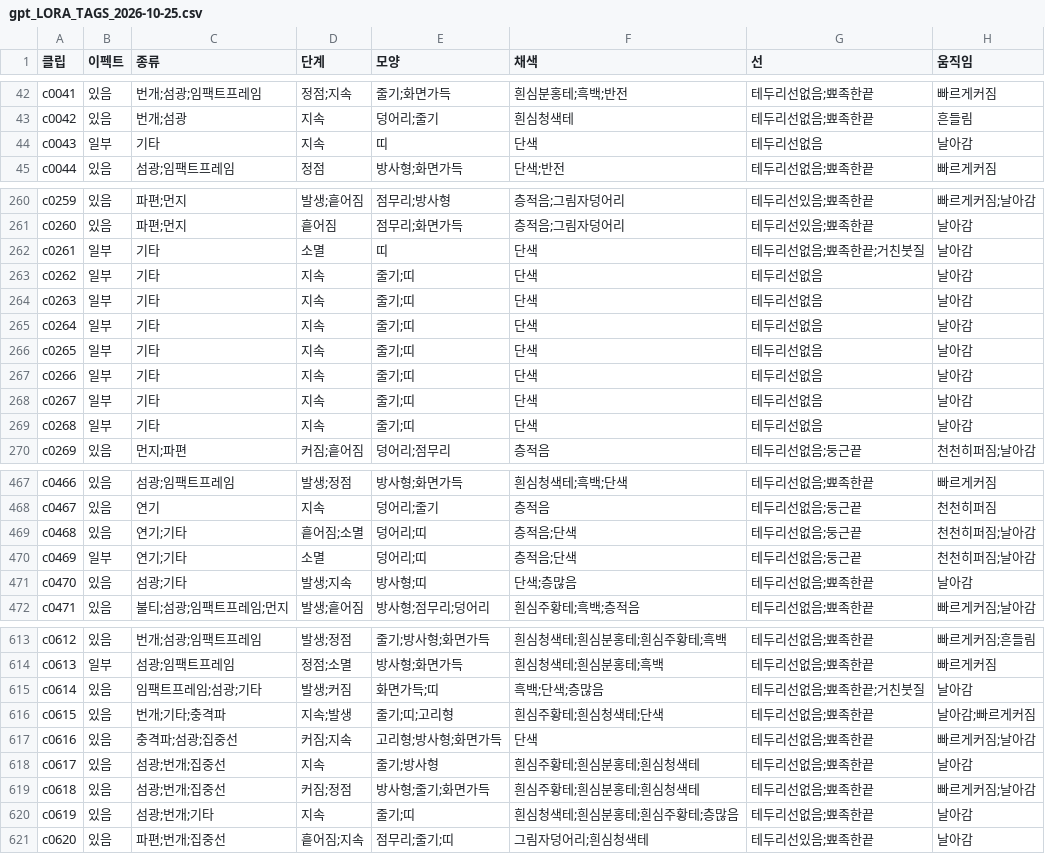
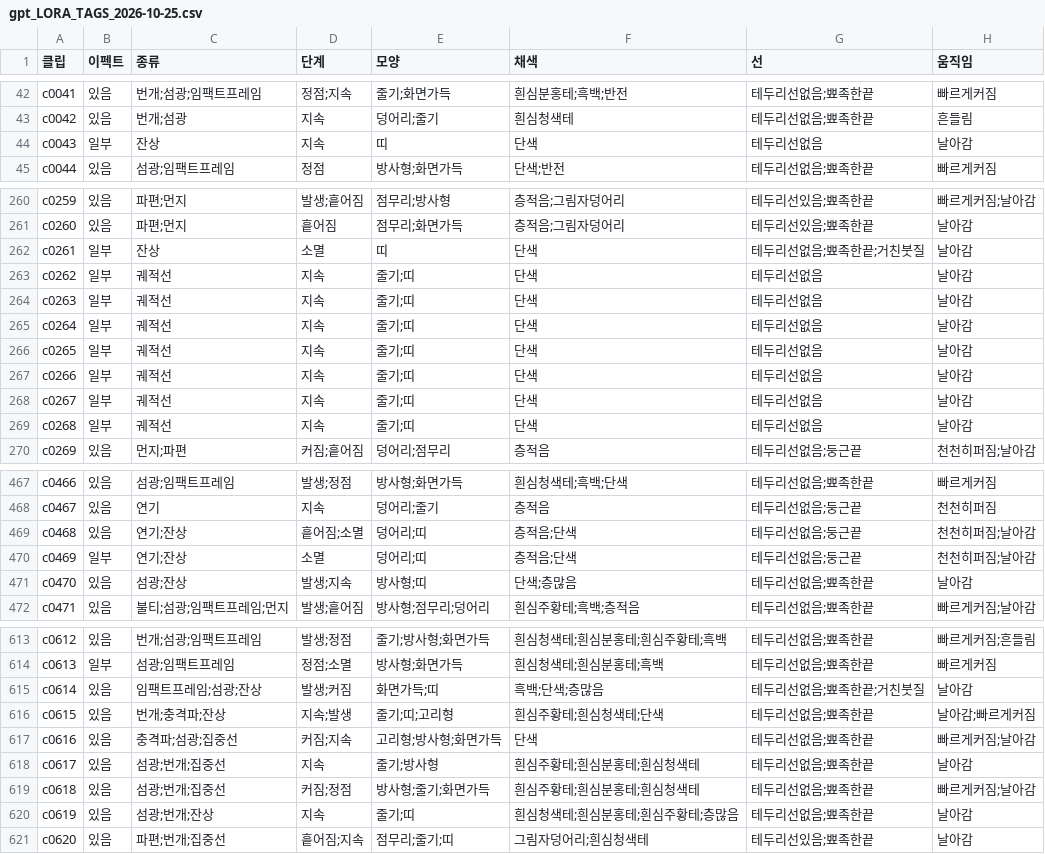
Before and after one commit to twoapple08/AI-sfa, a CSV file: data/style_kb/ai_results/gpt_LORA_TAGS_2026-10-25.csv, drawn as a sheet; only a part is shown, gaps mark what is left out; the diff covers the shown part only; the diff names each change by its address in the sheet, - before the commit and + after, or states it on an @@ line.

```diff
--- a/data/style_kb/ai_results/gpt_LORA_TAGS_2026-10-25.csv
+++ b/data/style_kb/ai_results/gpt_LORA_TAGS_2026-10-25.csv
-C44 (종류): 기타
+C44 (종류): 잔상
-C262 (종류): 기타
+C262 (종류): 잔상
-C263:C269 (종류): 기타
+C263:C269 (종류): 궤적선
-C469:C470 (종류): 연기;기타
+C469:C470 (종류): 연기;잔상
-C471 (종류): 섬광;기타
+C471 (종류): 섬광;잔상
-C615 (종류): 임팩트프레임;섬광;기타
+C615 (종류): 임팩트프레임;섬광;잔상
-C616 (종류): 번개;기타;충격파
+C616 (종류): 번개;충격파;잔상
-C620 (종류): 섬광;번개;기타
+C620 (종류): 섬광;번개;잔상
```
Also changed, not shown: 8 edited cells elsewhere in this file, 2 other files.
